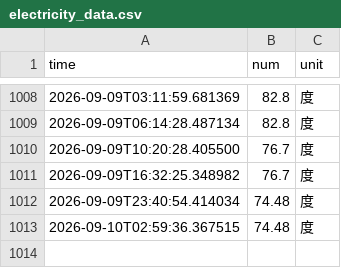
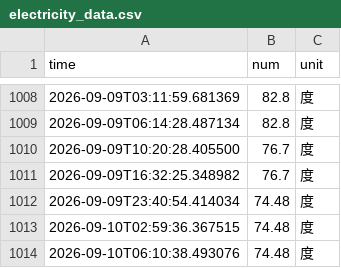
Before and after one commit to fy8rew/nju_electric_monitor, a CSV file: data/electricity_data.csv, drawn as a sheet; only a part is shown, gaps mark what is left out.

```diff
--- a/data/electricity_data.csv
+++ b/data/electricity_data.csv
@@ -1013 +1013,2 @@ time,num,unit
 2026-09-10T02:59:36.367515,74.48,度
+2026-09-10T06:10:38.493076,74.48,度
```
Also changed, not shown: 4 other files.
